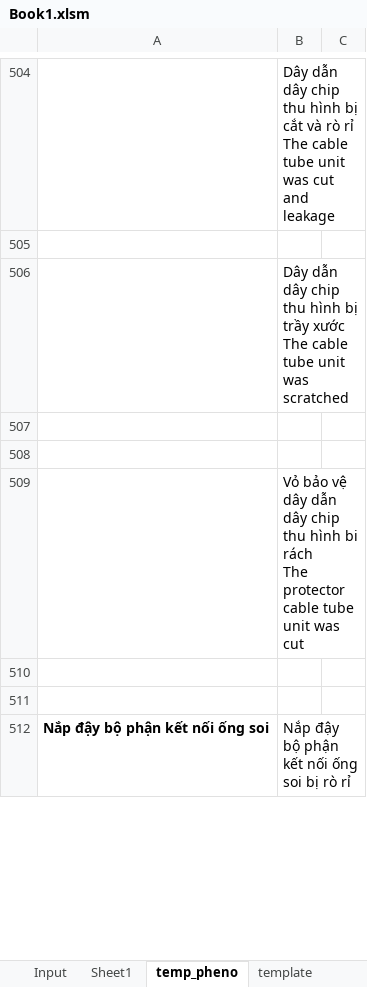
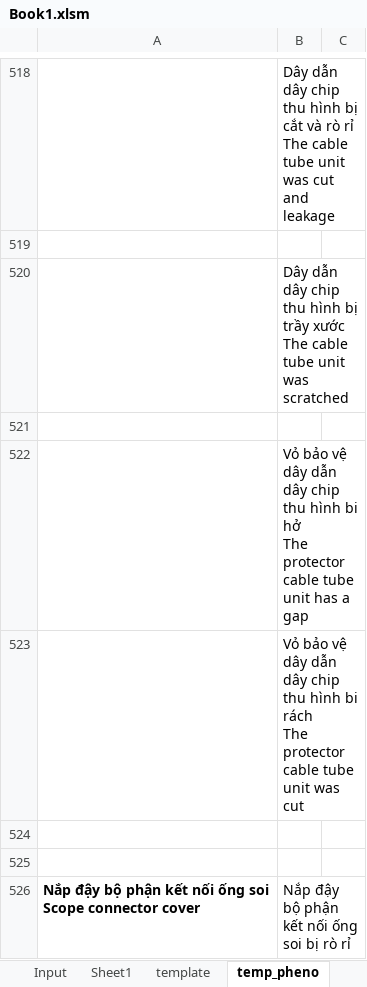
Before and after one commit to Achicken7301/work_script, an Excel workbook: Book1.xlsm, sheet temp_pheno, drawn as a sheet; only a part is shown, gaps mark what is left out; values as stored, in another font and other column widths than the file's, no borders; addresses are those after the commit; ↵ is a line break in a cell; the diff covers the shown part only; the diff names each change by its address in the sheet, - before the commit and + after, or states it on an @@ line.

```diff
--- a/Book1.xlsm (sheet temp_pheno)
+++ b/Book1.xlsm (sheet temp_pheno)
@@ sheet tab order changed: Input | Sheet1 | template | temp_pheno @@
-B522: (empty)
+B522: Vỏ bảo vệ dây dẫn dây chip thu hình bi hở ↵ The protector cable tube unit has a gap
-A526: Nắp đậy bộ phận kết nối ống soi
+A526: Nắp đậy bộ phận kết nối ống soi ↵ Scope connector cover
```
Also changed, not shown: 21 added rows, 2 removed rows and 35 edited cells elsewhere in this sheet, sheet Input, sheet Sheet1, sheet Territory, sheet template, hidden cells, charts or pictures, 1 other file.
